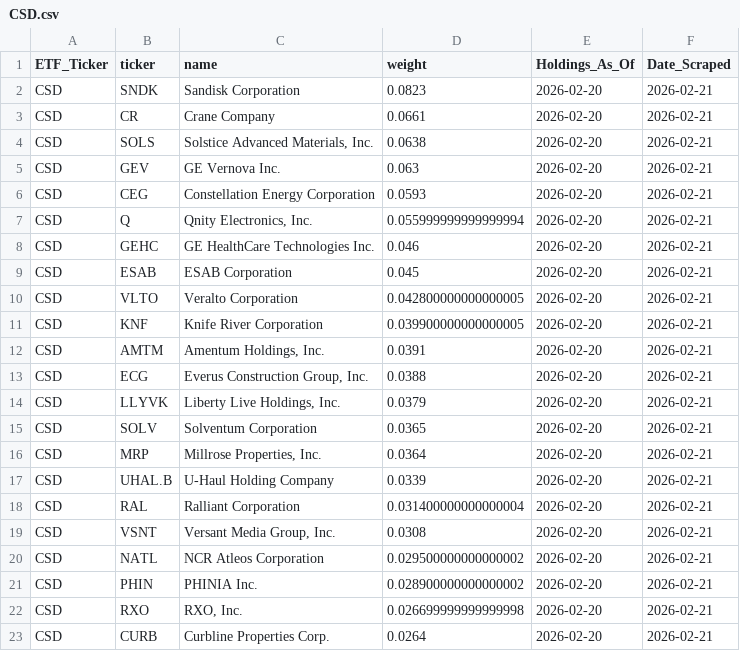
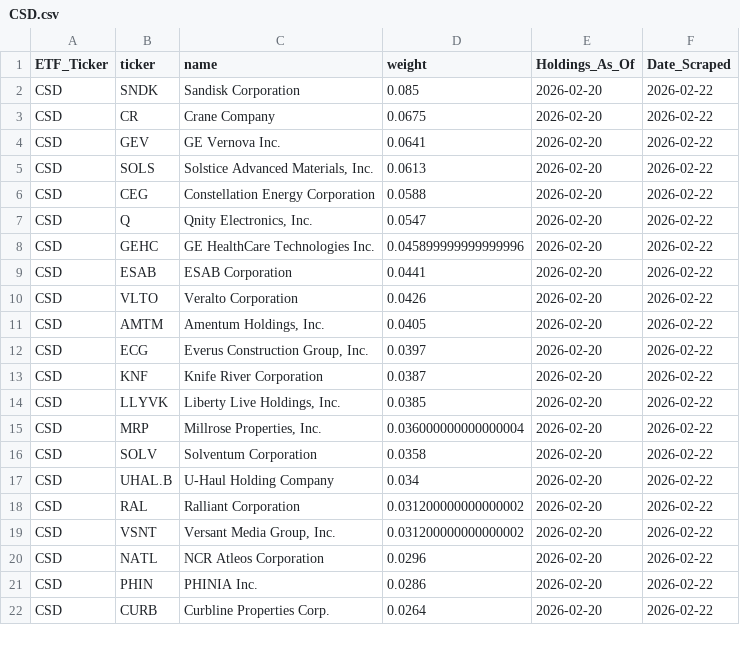
Before and after one commit to yieldchaser/etf-data, a CSV file: data/latest/CSD.csv, drawn as a sheet; only a part is shown; the diff covers the shown part only.

```diff
--- a/data/latest/CSD.csv
+++ b/data/latest/CSD.csv
@@ -1,23 +1,22 @@
 ETF_Ticker,ticker,name,weight,Holdings_As_Of,Date_Scraped
-CSD,SNDK,Sandisk Corporation,0.0823,2026-02-20,2026-02-21
-CSD,CR,Crane Company,0.0661,2026-02-20,2026-02-21
-CSD,SOLS,"Solstice Advanced Materials, Inc.",0.0638,2026-02-20,2026-02-21
-CSD,GEV,GE Vernova Inc.,0.063,2026-02-20,2026-02-21
-CSD,CEG,Constellation Energy Corporation,0.0593,2026-02-20,2026-02-21
-CSD,Q,"Qnity Electronics, Inc.",0.055999999999999994,2026-02-20,2026-02-21
-CSD,GEHC,GE HealthCare Technologies Inc.,0.046,2026-02-20,2026-02-21
-CSD,ESAB,ESAB Corporation,0.045,2026-02-20,2026-02-21
-CSD,VLTO,Veralto Corporation,0.042800000000000005,2026-02-20,2026-02-21
-CSD,KNF,Knife River Corporation,0.039900000000000005,2026-02-20,2026-02-21
-CSD,AMTM,"Amentum Holdings, Inc.",0.0391,2026-02-20,2026-02-21
-CSD,ECG,"Everus Construction Group, Inc.",0.0388,2026-02-20,2026-02-21
-CSD,LLYVK,"Liberty Live Holdings, Inc.",0.0379,2026-02-20,2026-02-21
-CSD,SOLV,Solventum Corporation,0.0365,2026-02-20,2026-02-21
-CSD,MRP,"Millrose Properties, Inc.",0.0364,2026-02-20,2026-02-21
-CSD,UHAL.B,U-Haul Holding Company,0.0339,2026-02-20,2026-02-21
-CSD,RAL,Ralliant Corporation,0.031400000000000004,2026-02-20,2026-02-21
-CSD,VSNT,"Versant Media Group, Inc.",0.0308,2026-02-20,2026-02-21
-CSD,NATL,NCR Atleos Corporation,0.029500000000000002,2026-02-20,2026-02-21
-CSD,PHIN,PHINIA Inc.,0.028900000000000002,2026-02-20,2026-02-21
-CSD,RXO,"RXO, Inc.",0.026699999999999998,2026-02-20,2026-02-21
-CSD,CURB,Curbline Properties Corp.,0.0264,2026-02-20,2026-02-21
+CSD,SNDK,Sandisk Corporation,0.085,2026-02-20,2026-02-22
+CSD,CR,Crane Company,0.0675,2026-02-20,2026-02-22
+CSD,GEV,GE Vernova Inc.,0.0641,2026-02-20,2026-02-22
+CSD,SOLS,"Solstice Advanced Materials, Inc.",0.0613,2026-02-20,2026-02-22
+CSD,CEG,Constellation Energy Corporation,0.0588,2026-02-20,2026-02-22
+CSD,Q,"Qnity Electronics, Inc.",0.0547,2026-02-20,2026-02-22
+CSD,GEHC,GE HealthCare Technologies Inc.,0.045899999999999996,2026-02-20,2026-02-22
+CSD,ESAB,ESAB Corporation,0.0441,2026-02-20,2026-02-22
+CSD,VLTO,Veralto Corporation,0.0426,2026-02-20,2026-02-22
+CSD,AMTM,"Amentum Holdings, Inc.",0.0405,2026-02-20,2026-02-22
+CSD,ECG,"Everus Construction Group, Inc.",0.0397,2026-02-20,2026-02-22
+CSD,KNF,Knife River Corporation,0.0387,2026-02-20,2026-02-22
+CSD,LLYVK,"Liberty Live Holdings, Inc.",0.0385,2026-02-20,2026-02-22
+CSD,MRP,"Millrose Properties, Inc.",0.036000000000000004,2026-02-20,2026-02-22
+CSD,SOLV,Solventum Corporation,0.0358,2026-02-20,2026-02-22
+CSD,UHAL.B,U-Haul Holding Company,0.034,2026-02-20,2026-02-22
+CSD,RAL,Ralliant Corporation,0.031200000000000002,2026-02-20,2026-02-22
+CSD,VSNT,"Versant Media Group, Inc.",0.031200000000000002,2026-02-20,2026-02-22
+CSD,NATL,NCR Atleos Corporation,0.0296,2026-02-20,2026-02-22
+CSD,PHIN,PHINIA Inc.,0.0286,2026-02-20,2026-02-22
+CSD,CURB,Curbline Properties Corp.,0.0264,2026-02-20,2026-02-22
```
Also changed, not shown: 1 added row and 5 edited cells elsewhere in this file, data/invesco_backup/CSD_official_backup.csv, data/invesco_backup/PIE_official_backup.csv, 25 other files.
